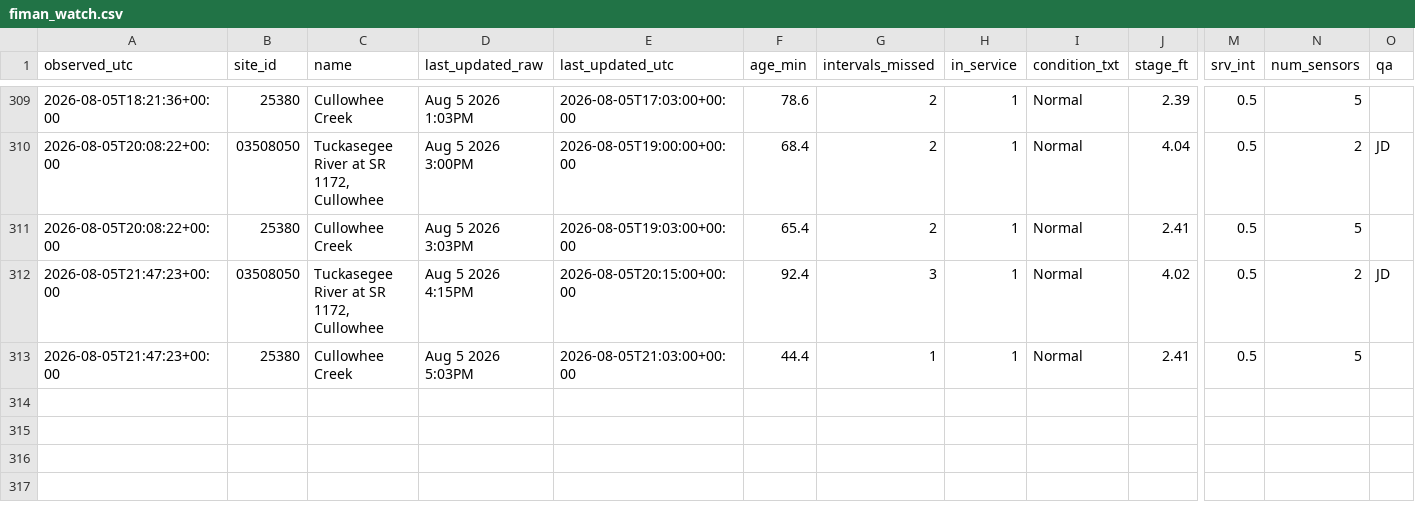
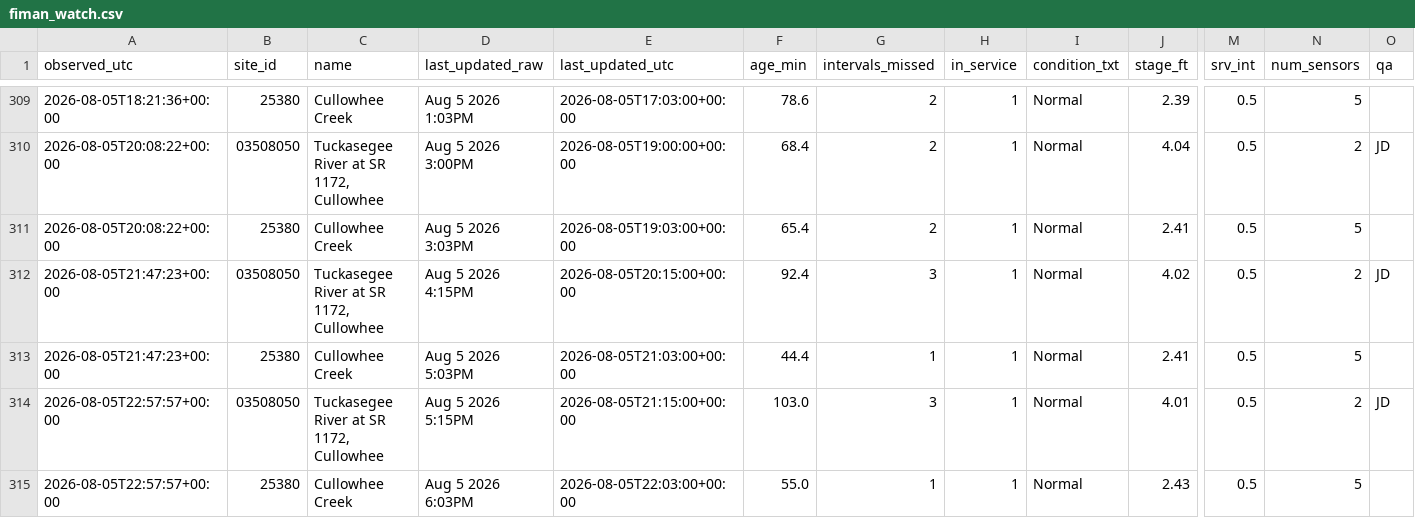
Before and after one commit to mickeybhenson-commits/Cullowhee-Weather, a CSV file: feed/fiman_watch.csv, drawn as a sheet; only a part is shown, gaps mark what is left out; rows hold the shown columns only; the diff names each change by its address in the sheet, - before the commit and + after, or states it on an @@ line.

Commit message:
feed: 2026-08-05T22:57:58Z

```diff
--- a/feed/fiman_watch.csv
+++ b/feed/fiman_watch.csv
+row 314: 2026-08-05T22:57:57+00:00 | 03508050 | Tuckasegee River at SR 1172, Cullowhee | Aug 5 2026 5:15PM | 2026-08-05T21:15:00+00:00 | 103.0 | 3 | 1 | Normal | 4.01 | 0.5 | 2 | JD
+row 315: 2026-08-05T22:57:57+00:00 | 25380 | Cullowhee Creek | Aug 5 2026 6:03PM | 2026-08-05T22:03:00+00:00 | 55.0 | 1 | 1 | Normal | 2.43 | 0.5 | 5
```
Also changed, not shown: 3 other files.
